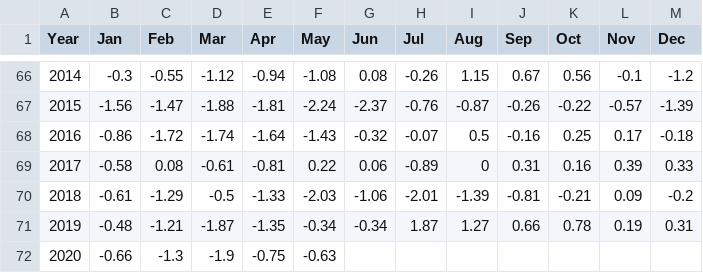
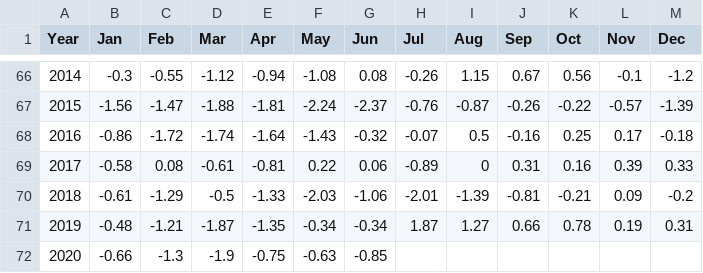
Before and after one commit to csu-tropical/csu-tropical, a CSV file: _data/forecasting/csu_amo.csv, drawn as a sheet; only a part is shown, gaps mark what is left out.

Commit message:
Update csu_amo.csv

```diff
--- a/_data/forecasting/csu_amo.csv
+++ b/_data/forecasting/csu_amo.csv
@@ -71,2 +71,2 @@ Year,Jan,Feb,Mar,Apr,May,Jun,Jul,Aug,Sep,Oct,Nov,Dec
   2019,-0.48,-1.21,-1.87,-1.35,-0.34,-0.34,1.87,1.27,0.66,0.78,0.19,0.31
-  2020,-0.66,-1.3,-1.9,-0.75,-0.63,,,,,,,
+  2020,-0.66,-1.3,-1.9,-0.75,-0.63,-0.85,,,,,,
```
